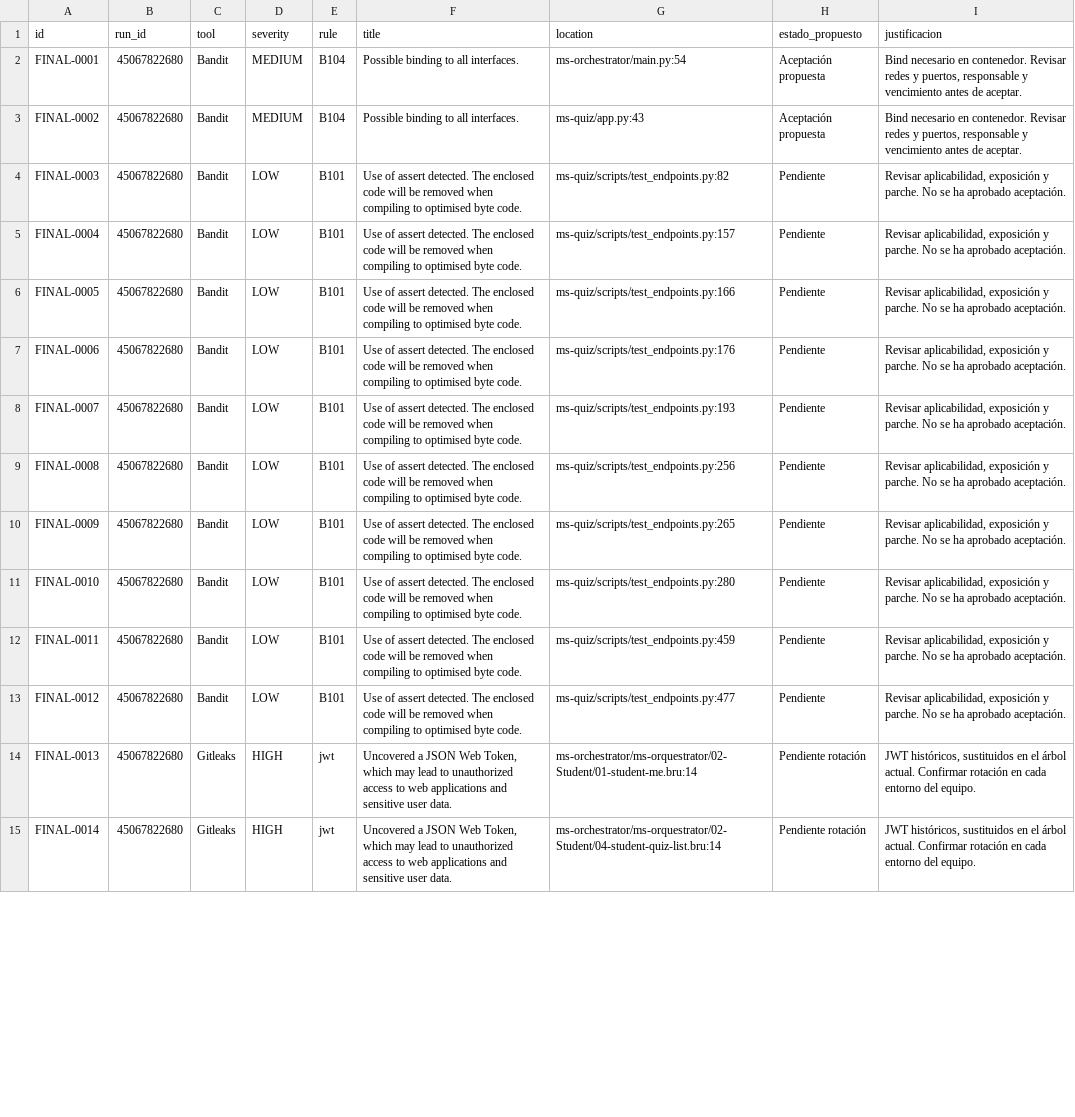
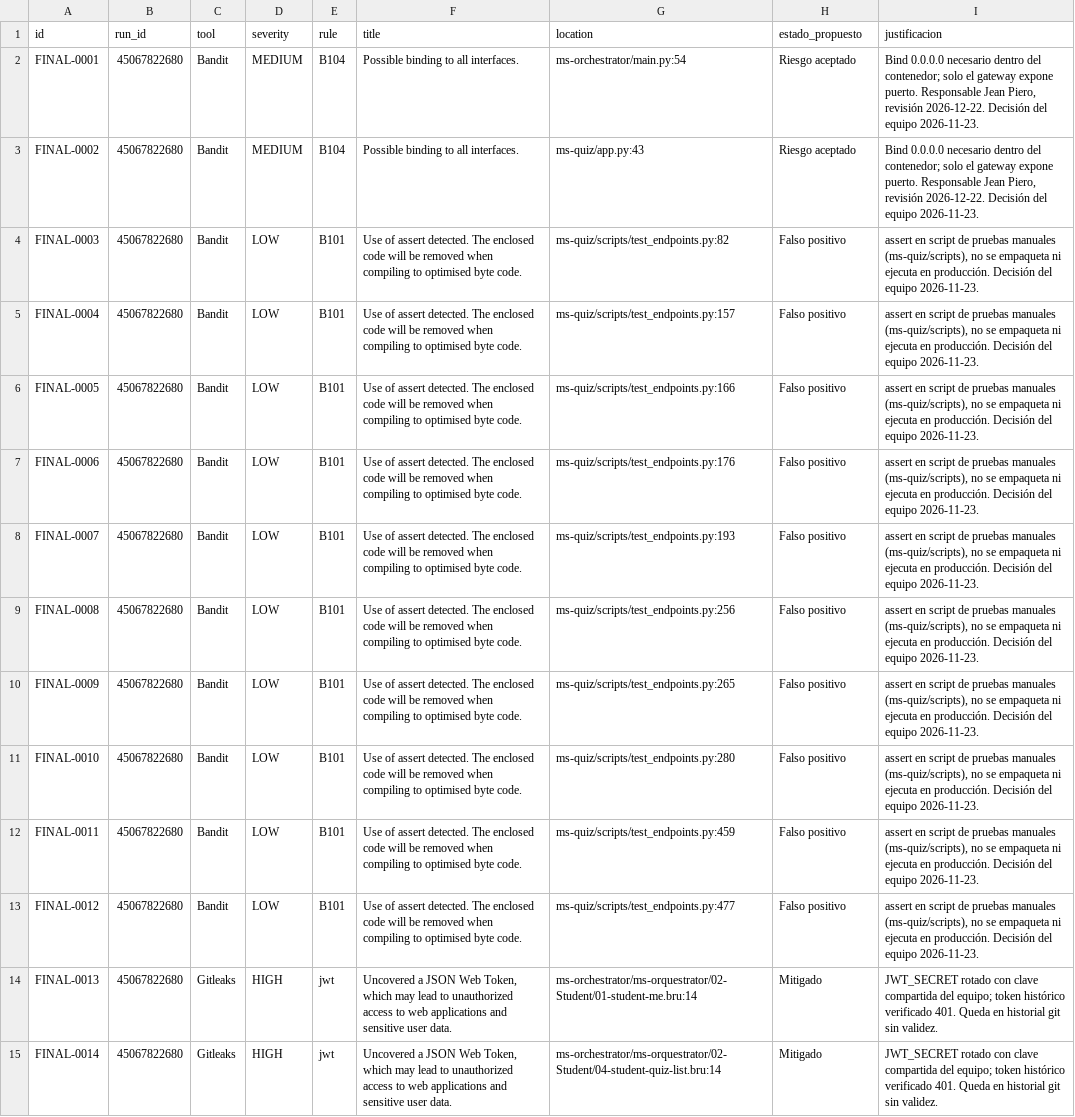
Before and after one commit to JeanPiero369/08C_DevOps_07S03_Proyecto, a CSV file: docs/devsecops/cierre/triage-propuesto.csv, drawn as a sheet; only a part is shown; the diff covers the shown part only; the diff names each change by its address in the sheet, - before the commit and + after, or states it on an @@ line.

```diff
--- a/docs/devsecops/cierre/triage-propuesto.csv
+++ b/docs/devsecops/cierre/triage-propuesto.csv
-H2:H3 (estado_propuesto): Aceptación propuesta
+H2:H3 (estado_propuesto): Riesgo aceptado
-I2:I3 (justificacion): Bind necesario en contenedor. Revisar redes y puertos, responsable y vencimiento antes de aceptar.
+I2:I3 (justificacion): Bind 0.0.0.0 necesario dentro del contenedor; solo el gateway expone puerto. Responsable Jean Piero, revisión 2026-12-22. Decisión del equipo 2026-11-23.
-H4:H13 (estado_propuesto): Pendiente
+H4:H13 (estado_propuesto): Falso positivo
-I4:I13 (justificacion): Revisar aplicabilidad, exposición y parche. No se ha aprobado aceptación.
+I4:I13 (justificacion): assert en script de pruebas manuales (ms-quiz/scripts), no se empaqueta ni ejecuta en producción. Decisión del equipo 2026-11-23.
-H14:H15 (estado_propuesto): Pendiente rotación
+H14:H15 (estado_propuesto): Mitigado
-I14:I15 (justificacion): JWT históricos, sustituidos en el árbol actual. Confirmar rotación en cada entorno del equipo.
+I14:I15 (justificacion): JWT_SECRET rotado con clave compartida del equipo; token histórico verificado 401. Queda en historial git sin validez.
```
Also changed, not shown: 88 edited cells elsewhere in this file, docs/devsecops/cierre/decisiones-equipo.csv, 1 other file.
